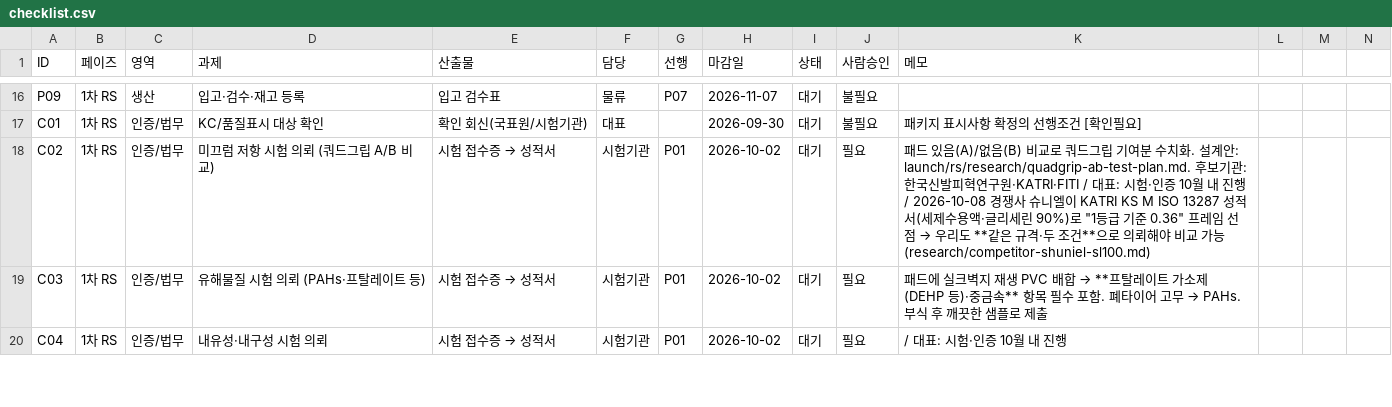
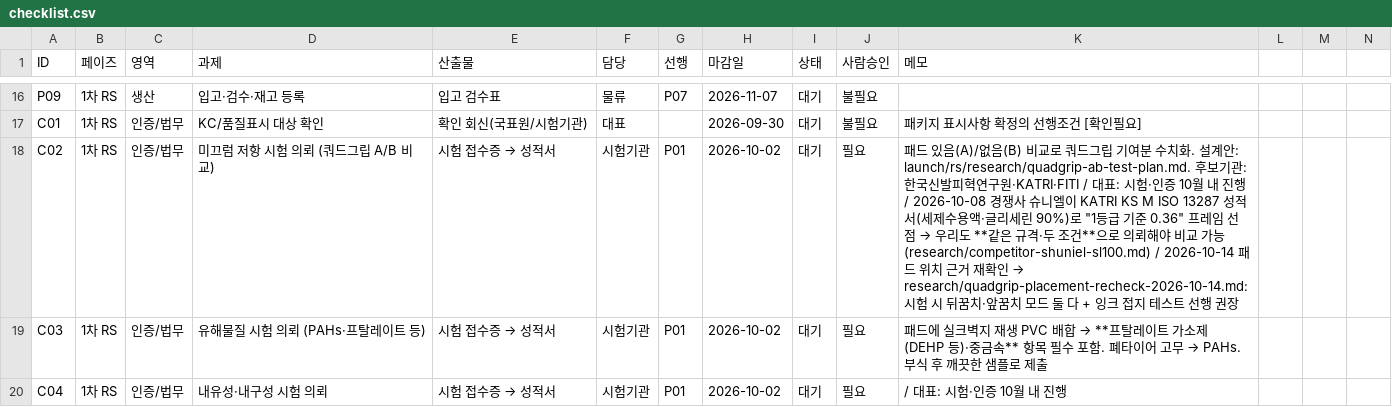
Before and after one commit to ydcompany89/harness-system, a CSV file: launch/rs/checklist.csv, drawn as a sheet; only a part is shown, gaps mark what is left out.

```diff
--- a/launch/rs/checklist.csv
+++ b/launch/rs/checklist.csv
@@ -17,3 +17,3 @@ P09,1차 RS,생산,입고·검수·재고 등록,입고 검수표,물류,P07,202
 C01,1차 RS,인증/법무,KC/품질표시 대상 확인,확인 회신(국표원/시험기관),대표,,2026-09-30,대기,불필요,패키지 표시사항 확정의 선행조건 [확인필요]
-C02,1차 RS,인증/법무,미끄럼 저항 시험 의뢰 (쿼드그립 A/B 비교),시험 접수증 → 성적서,시험기관,P01,2026-10-02,대기,필요,"패드 있음(A)/없음(B) 비교로 쿼드그립 기여분 수치화. 설계안: launch/rs/research/quadgrip-ab-test-plan.md. 후보기관: 한국신발피혁연구원·KATRI·FITI / 대표: 시험·인증 10월 내 진행 / 2026-10-08 경쟁사 슈니엘이 KATRI KS M ISO 13287 성적서(세제수용액·글리세린 90%)로 ""1등급 기준 0.36"" 프레임 선점 → 우리도 **같은 규격·두 조건**으로 의뢰해야 비교 가능 (research/competitor-shuniel-sl100.md)"
+C02,1차 RS,인증/법무,미끄럼 저항 시험 의뢰 (쿼드그립 A/B 비교),시험 접수증 → 성적서,시험기관,P01,2026-10-02,대기,필요,"패드 있음(A)/없음(B) 비교로 쿼드그립 기여분 수치화. 설계안: launch/rs/research/quadgrip-ab-test-plan.md. 후보기관: 한국신발피혁연구원·KATRI·FITI / 대표: 시험·인증 10월 내 진행 / 2026-10-08 경쟁사 슈니엘이 KATRI KS M ISO 13287 성적서(세제수용액·글리세린 90%)로 ""1등급 기준 0.36"" 프레임 선점 → 우리도 **같은 규격·두 조건**으로 의뢰해야 비교 가능 (research/competitor-shuniel-sl100.md) / 2026-10-14 패드 위치 근거 재확인 → research/quadgrip-placement-recheck-2026-10-14.md: 시험 시 뒤꿈치·앞꿈치 모드 둘 다 + 잉크 접지 테스트 선행 권장"
 C03,1차 RS,인증/법무,유해물질 시험 의뢰 (PAHs·프탈레이트 등),시험 접수증 → 성적서,시험기관,P01,2026-10-02,대기,필요,패드에 실크벽지 재생 PVC 배합 → **프탈레이트 가소제(DEHP 등)·중금속** 항목 필수 포함. 폐타이어 고무 → PAHs. 부식 후 깨끗한 샘플로 제출
```
Also changed, not shown: 2 other files.
